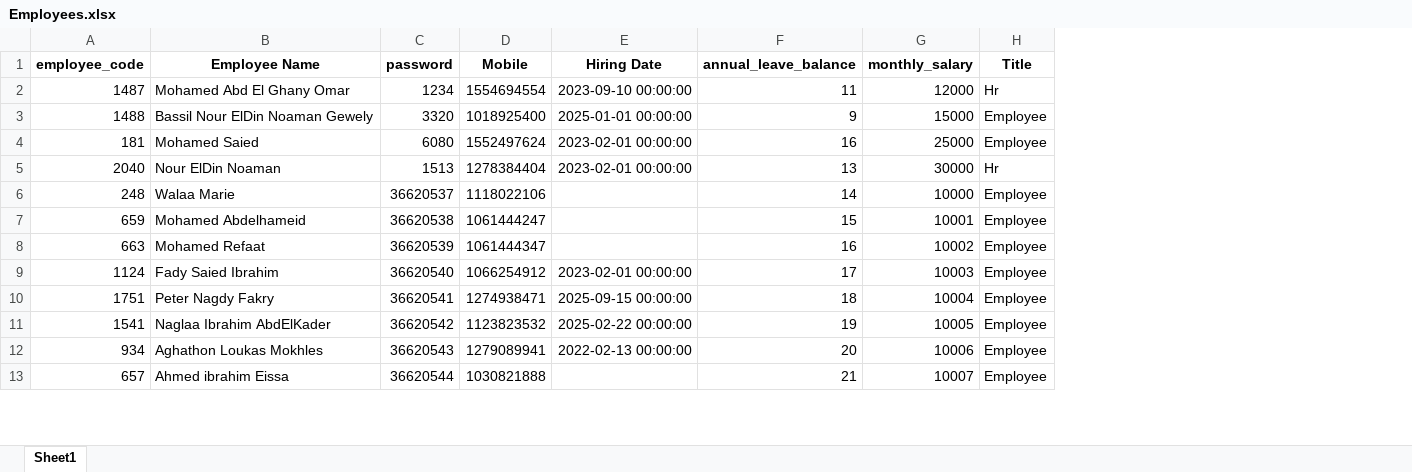
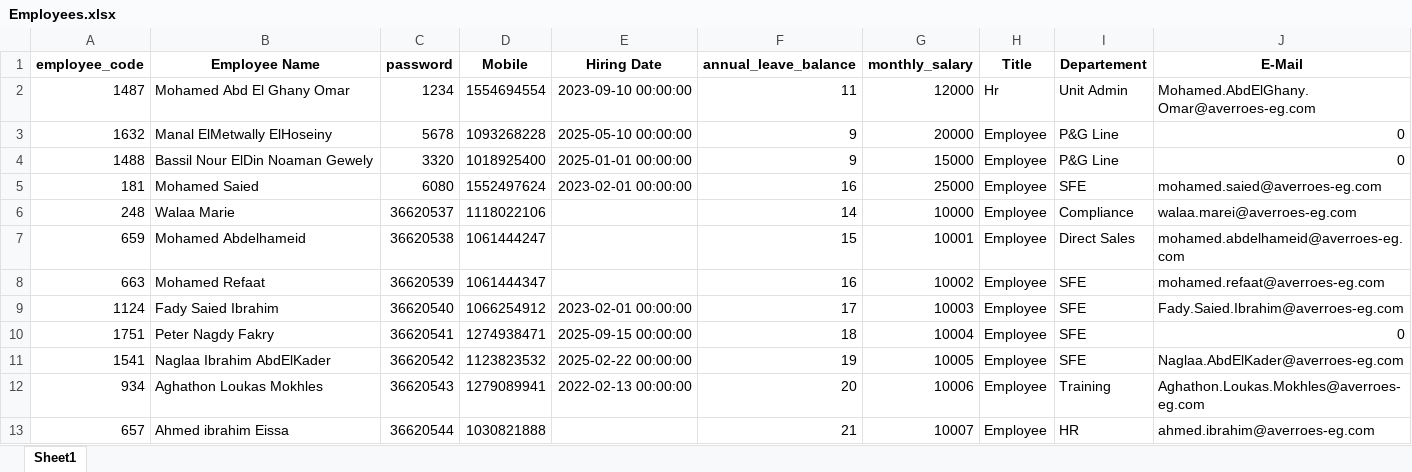
Before and after one commit to mohamedomar-hub/Hr-system, an Excel workbook: Employees.xlsx, sheet Sheet1, drawn as a sheet; only a part is shown; values as stored, in another font and other column widths than the file's, no borders; removed rows and columns are numbered as before the commit, all else as after; the diff names each change by its address in the sheet, - before the commit and + after, or states it on an @@ line.

Commit message:
Update Employees.xlsx via Streamlit by Mohamed Abd El Ghany Omar

```diff
--- a/Employees.xlsx (sheet Sheet1)
+++ b/Employees.xlsx (sheet Sheet1)
+column I (Departement), row 2: Unit Admin; rows 4-13: P&G Line | SFE | Compliance | Direct Sales | SFE | SFE | SFE | SFE | Training | HR
+column J (E-Mail), row 2: Mohamed.AbdElGhany.Omar@averroes-eg.com; rows 4-13: 0 | mohamed.saied@averroes-eg.com | walaa.marei@averroes-eg.com | mohamed.abdelhameid@averroes-eg.com | mohamed.refaat@averroes-eg.com | Fady.Saied.Ibrahim@averroes-eg.com | 0 | Naglaa.AbdElKader@averroes-eg.com | Aghathon.Loukas.Mokhles@averroes-eg.com | ahmed.ibrahim@averroes-eg.com
+row 3: 1632 | Manal ElMetwally ElHoseiny | 5678 | 1093268228 | 2025-05-10 00:00:00 | 9 | 20000 | Employee | P&G Line | 0
-row 5: 2040 | Nour ElDin Noaman | 1513 | 1278384404 | 2023-02-01 00:00:00 | 13 | 30000 | Hr
```
